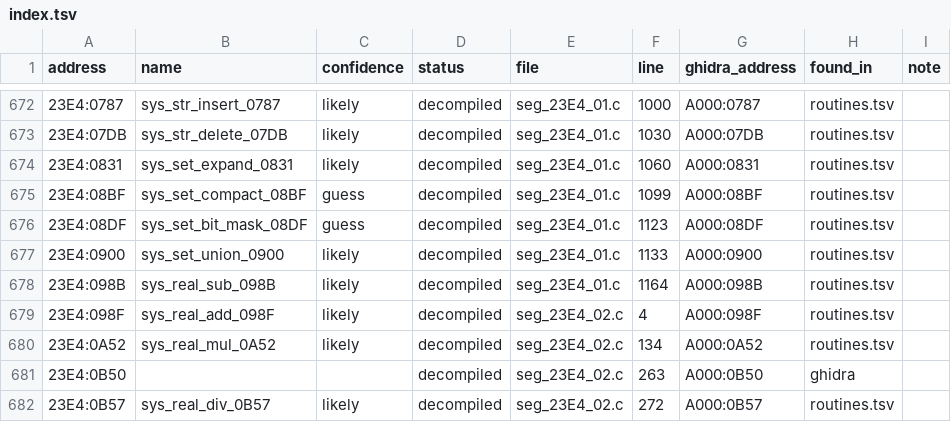
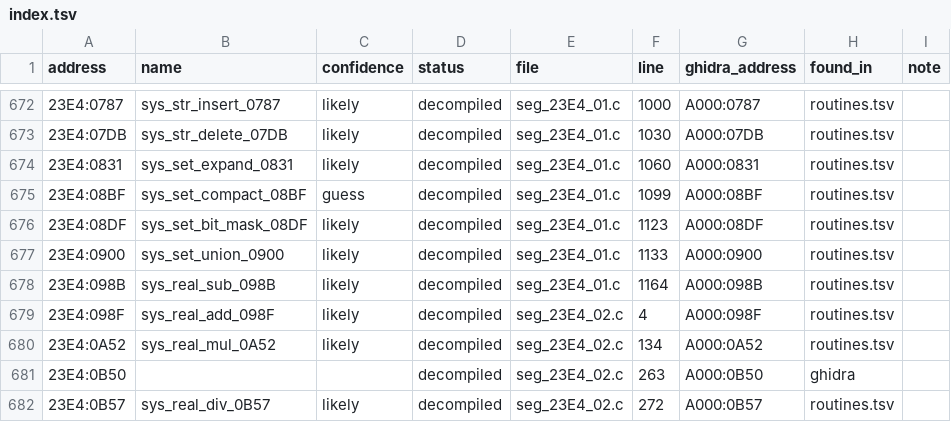
Before and after one commit to diegoami/goal2-archaeology, a TSV file: static/goal-exe/named/index.tsv, drawn as a sheet; only a part is shown, gaps mark what is left out; the diff covers the shown part only.

```diff
--- a/static/goal-exe/named/index.tsv
+++ b/static/goal-exe/named/index.tsv
@@ -675,3 +675,3 @@ address	name	confidence	status	file	line	ghidra_address	found_in	note
 23E4:08BF	sys_set_compact_08BF	guess	decompiled	seg_23E4_01.c	1099	A000:08BF	routines.tsv	
-23E4:08DF	sys_set_bit_mask_08DF	guess	decompiled	seg_23E4_01.c	1123	A000:08DF	routines.tsv	
+23E4:08DF	sys_set_bit_mask_08DF	likely	decompiled	seg_23E4_01.c	1123	A000:08DF	routines.tsv	
 23E4:0900	sys_set_union_0900	likely	decompiled	seg_23E4_01.c	1133	A000:0900	routines.tsv	
```
Also changed, not shown: 28 edited cells elsewhere in this file, static/goal-exe/annotations/routines.tsv, 8 other files.
